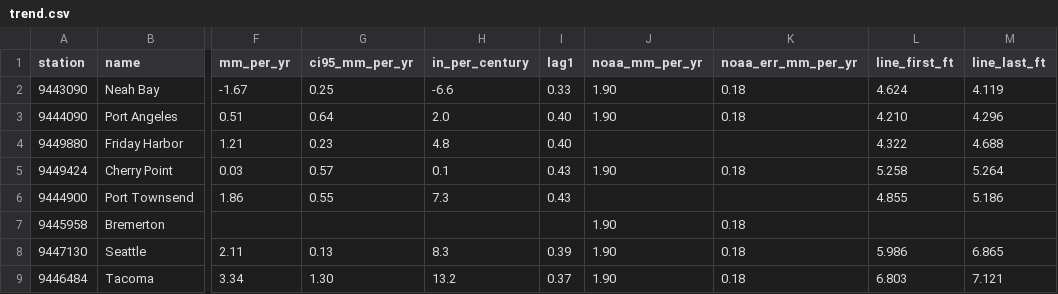
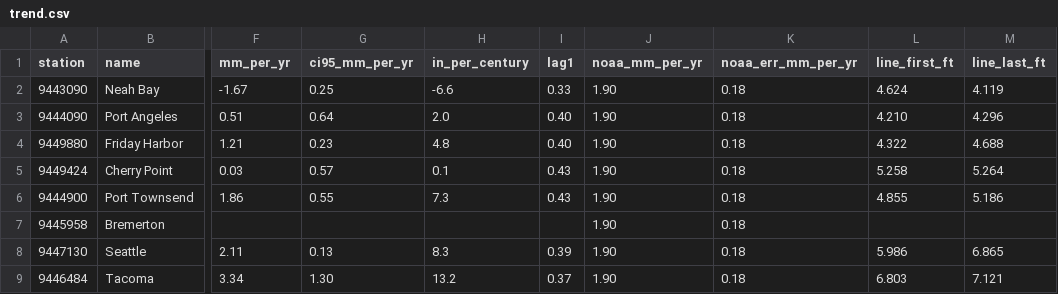
Before and after one commit to bdgroves/puget-tides, a CSV file: trend.csv, drawn as a sheet; only a part is shown, gaps mark what is left out; the diff names each change by its address in the sheet, - before the commit and + after, or states it on an @@ line.

```diff
--- a/trend.csv
+++ b/trend.csv
-J4 (noaa_mm_per_yr): (empty)
+J4 (noaa_mm_per_yr): 1.90
-K4 (noaa_err_mm_per_yr): (empty)
+K4 (noaa_err_mm_per_yr): 0.18
-J6 (noaa_mm_per_yr): (empty)
+J6 (noaa_mm_per_yr): 1.90
-K6 (noaa_err_mm_per_yr): (empty)
+K6 (noaa_err_mm_per_yr): 0.18
```
Also changed, not shown: hilo.csv, noaa_trend.csv, 7 other files.
